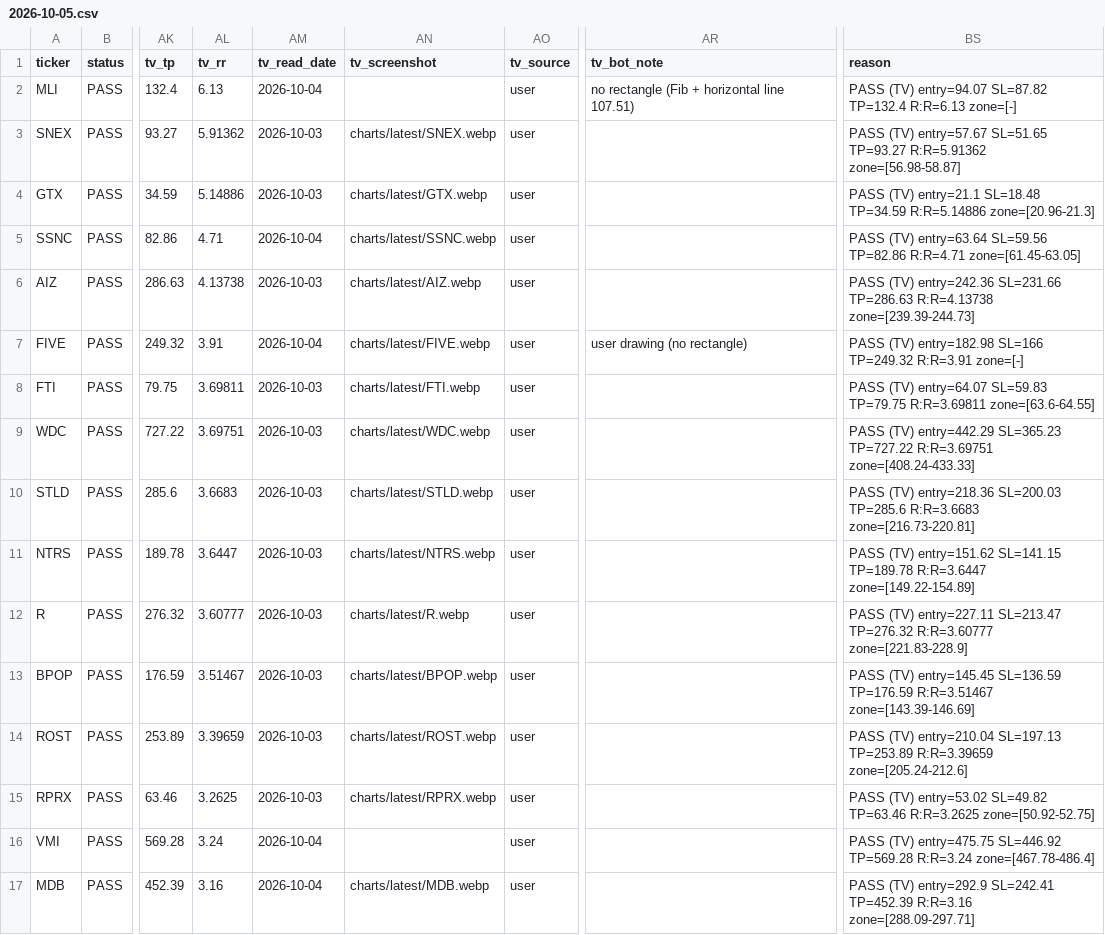
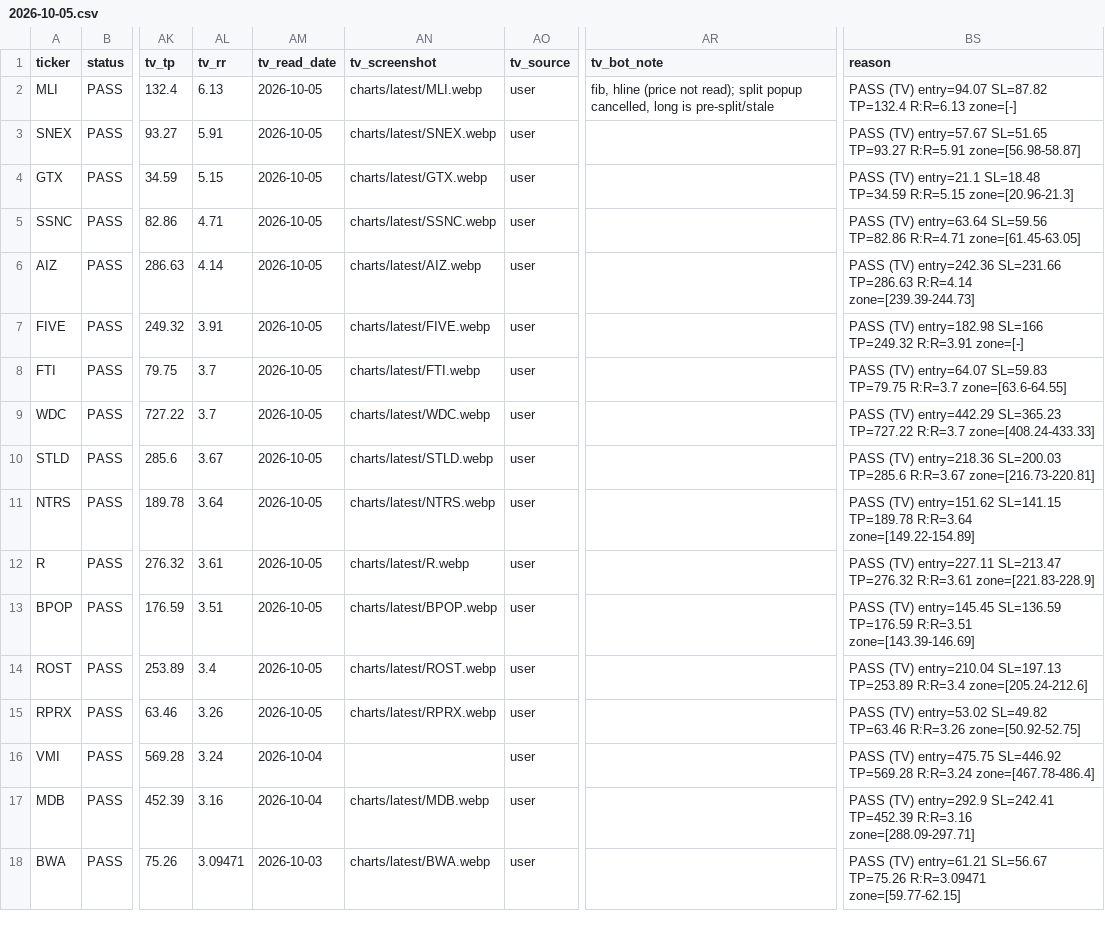
Before and after one commit to azran4u/stock-retest-scanner, a CSV file: historical-reports/2026-10-05.csv, drawn as a sheet; only a part is shown, gaps mark what is left out; the shorter side is filled out with more unchanged rows; the diff covers the shown part only; the diff names each change by its address in the sheet, - before the commit and + after, or states it on an @@ line.

Commit message:
Nightly TV read 2026-10-05: batch 1/6 (14 charts)

```diff
--- a/historical-reports/2026-10-05.csv
+++ b/historical-reports/2026-10-05.csv
-AM2 (tv_read_date): 2026-10-04
+AM2 (tv_read_date): 2026-10-05
-AN2 (tv_screenshot): (empty)
+AN2 (tv_screenshot): charts/latest/MLI.webp
-AR2 (tv_bot_note): no rectangle (Fib + horizontal line 107.51)
+AR2 (tv_bot_note): fib, hline (price not read); split popup cancelled, long is pre-split/stale
-AL3 (tv_rr): 5.91362
+AL3 (tv_rr): 5.91
-AM3:AM4 (tv_read_date): 2026-10-03
+AM3:AM4 (tv_read_date): 2026-10-05
-BS3 (reason): …SL=51.65 TP=93.27 R:R=5.91362 zone=[56.98-58.87]
+BS3 (reason): …SL=51.65 TP=93.27 R:R=5.91 zone=[56.98-58.87]
-AL4 (tv_rr): 5.14886
+AL4 (tv_rr): 5.15
-BS4 (reason): …SL=18.48 TP=34.59 R:R=5.14886 zone=[20.96-21.3]
+BS4 (reason): …SL=18.48 TP=34.59 R:R=5.15 zone=[20.96-21.3]
-AM5 (tv_read_date): 2026-10-04
+AM5 (tv_read_date): 2026-10-05
-AL6 (tv_rr): 4.13738
+AL6 (tv_rr): 4.14
-AM6 (tv_read_date): 2026-10-03
+AM6 (tv_read_date): 2026-10-05
-BS6 (reason): …SL=231.66 TP=286.63 R:R=4.13738 zone=[239.39-244.73]
+BS6 (reason): …SL=231.66 TP=286.63 R:R=4.14 zone=[239.39-244.73]
-AM7 (tv_read_date): 2026-10-04
+AM7 (tv_read_date): 2026-10-05
-AR7 (tv_bot_note): user drawing (no rectangle)
+AR7 (tv_bot_note): (empty)
-AL8 (tv_rr): 3.69811
+AL8 (tv_rr): 3.7
-AM8:AM15 (tv_read_date): 2026-10-03
+AM8:AM15 (tv_read_date): 2026-10-05
-BS8 (reason): …SL=59.83 TP=79.75 R:R=3.69811 zone=[63.6-64.55]
+BS8 (reason): …SL=59.83 TP=79.75 R:R=3.7 zone=[63.6-64.55]
-AL9 (tv_rr): 3.69751
+AL9 (tv_rr): 3.7
-BS9 (reason): …SL=365.23 TP=727.22 R:R=3.69751 zone=[408.24-433.33]
+BS9 (reason): …SL=365.23 TP=727.22 R:R=3.7 zone=[408.24-433.33]
-AL10 (tv_rr): 3.6683
+AL10 (tv_rr): 3.67
-BS10 (reason): …SL=200.03 TP=285.6 R:R=3.6683 zone=[216.73-220.81]
+BS10 (reason): …SL=200.03 TP=285.6 R:R=3.67 zone=[216.73-220.81]
-AL11 (tv_rr): 3.6447
+AL11 (tv_rr): 3.64
-BS11 (reason): …SL=141.15 TP=189.78 R:R=3.6447 zone=[149.22-154.89]
+BS11 (reason): …SL=141.15 TP=189.78 R:R=3.64 zone=[149.22-154.89]
-AL12 (tv_rr): 3.60777
+AL12 (tv_rr): 3.61
-BS12 (reason): …SL=213.47 TP=276.32 R:R=3.60777 zone=[221.83-228.9]
+BS12 (reason): …SL=213.47 TP=276.32 R:R=3.61 zone=[221.83-228.9]
-AL13 (tv_rr): 3.51467
+AL13 (tv_rr): 3.51
-BS13 (reason): …SL=136.59 TP=176.59 R:R=3.51467 zone=[143.39-146.69]
+BS13 (reason): …SL=136.59 TP=176.59 R:R=3.51 zone=[143.39-146.69]
-AL14 (tv_rr): 3.39659
+AL14 (tv_rr): 3.4
-BS14 (reason): …SL=197.13 TP=253.89 R:R=3.39659 zone=[205.24-212.6]
+BS14 (reason): …SL=197.13 TP=253.89 R:R=3.4 zone=[205.24-212.6]
-AL15 (tv_rr): 3.2625
+AL15 (tv_rr): 3.26
-BS15 (reason): …SL=49.82 TP=63.46 R:R=3.2625 zone=[50.92-52.75]
+BS15 (reason): …SL=49.82 TP=63.46 R:R=3.26 zone=[50.92-52.75]
```
Also changed, not shown: 22 edited cells elsewhere in this file, 16 other files.
